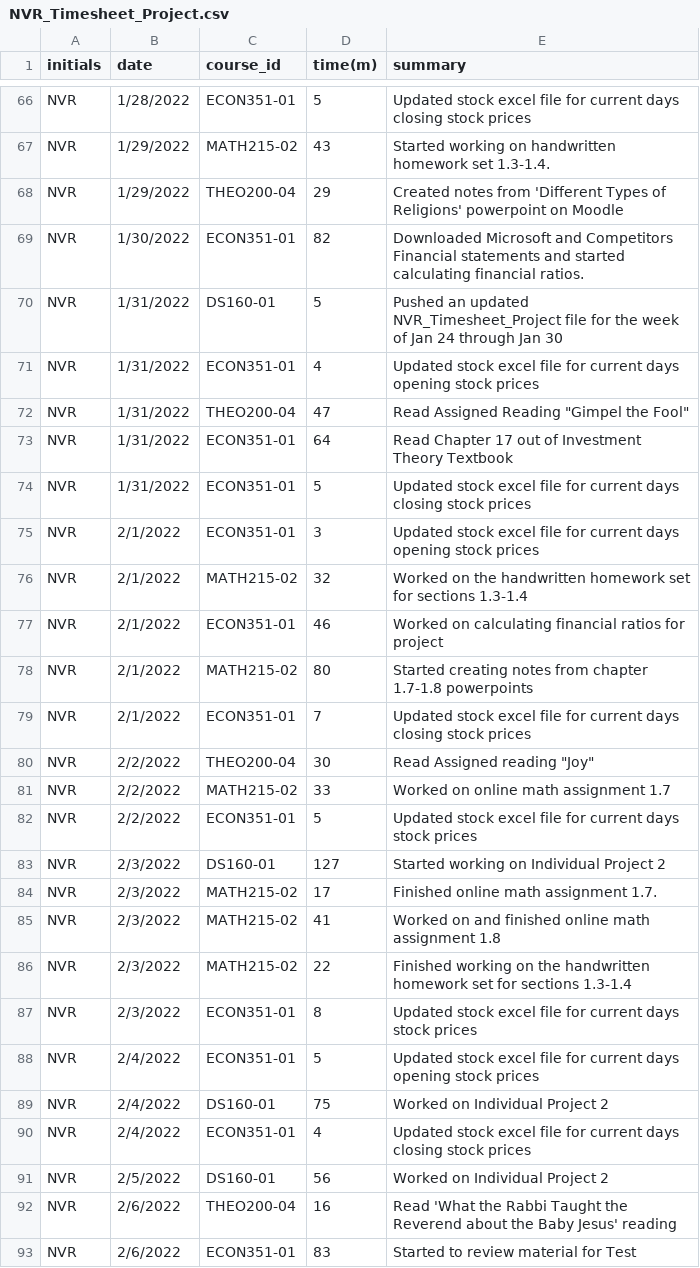
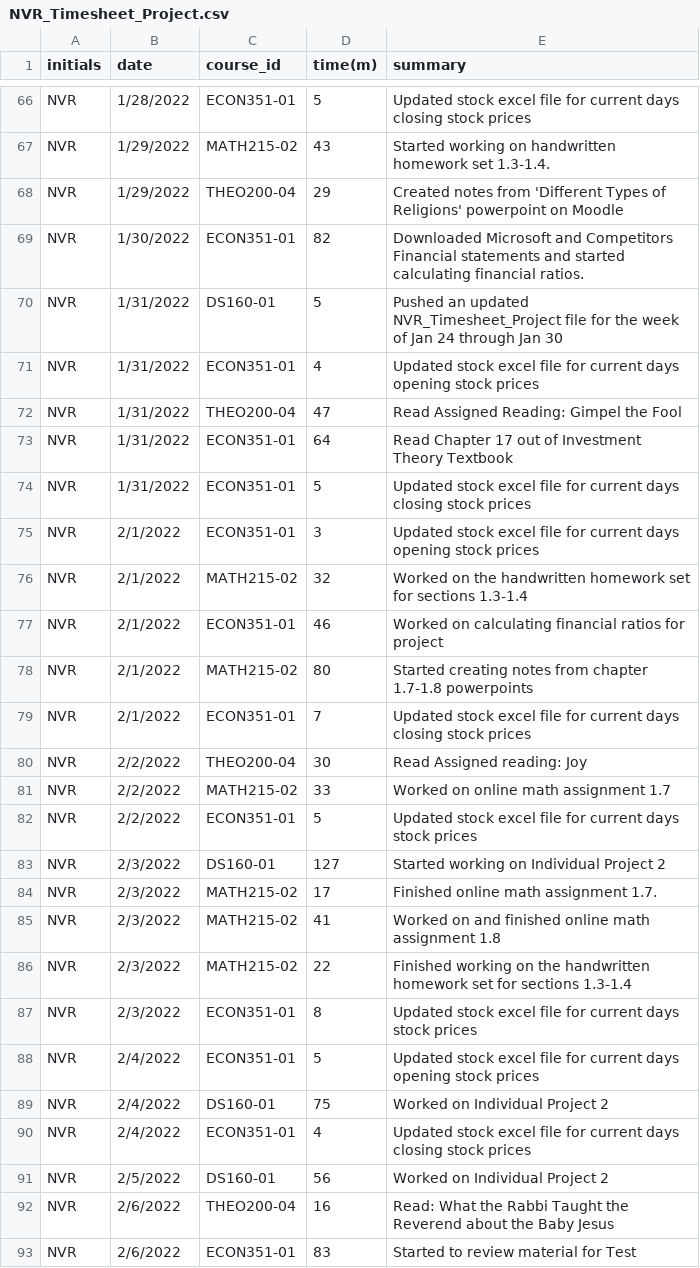
Before and after one commit to nromano2/NVR_Timesheet_Project, a CSV file: NVR_Timesheet_Project.csv, drawn as a sheet; only a part is shown, gaps mark what is left out.

Commit message:
updated file for week of 1/31 to 2/6

```diff
--- a/NVR_Timesheet_Project.csv
+++ b/NVR_Timesheet_Project.csv
@@ -71,3 +71,3 @@ NVR,1/31/2022,DS160-01,5,Pushed an updated NVR_Timesheet_Project file for the we
 NVR,1/31/2022,ECON351-01,4,Updated stock excel file for current days opening stock prices
-NVR,1/31/2022,THEO200-04,47,Read Assigned Reading "Gimpel the Fool"
+NVR,1/31/2022,THEO200-04,47,Read Assigned Reading: Gimpel the Fool
 NVR,1/31/2022,ECON351-01,64,Read Chapter 17 out of Investment Theory Textbook
@@ -79,3 +79,3 @@ NVR,2/1/2022,MATH215-02,80,Started creating notes from chapter 1.7-1.8 powerpoin
 NVR,2/1/2022,ECON351-01,7,Updated stock excel file for current days closing stock prices
-NVR,2/2/2022,THEO200-04,30,Read Assigned reading "Joy"
+NVR,2/2/2022,THEO200-04,30,Read Assigned reading: Joy
 NVR,2/2/2022,MATH215-02,33,Worked on online math assignment 1.7
@@ -91,3 +91,3 @@ NVR,2/4/2022,ECON351-01,4,Updated stock excel file for current days closing stoc
 NVR,2/5/2022,DS160-01,56,Worked on Individual Project 2
-NVR,2/6/2022,THEO200-04,16,Read 'What the Rabbi Taught the Reverend about the Baby Jesus' reading
+NVR,2/6/2022,THEO200-04,16,Read: What the Rabbi Taught the Reverend about the Baby Jesus
 NVR,2/6/2022,ECON351-01,83,Started to review material for Test
```
